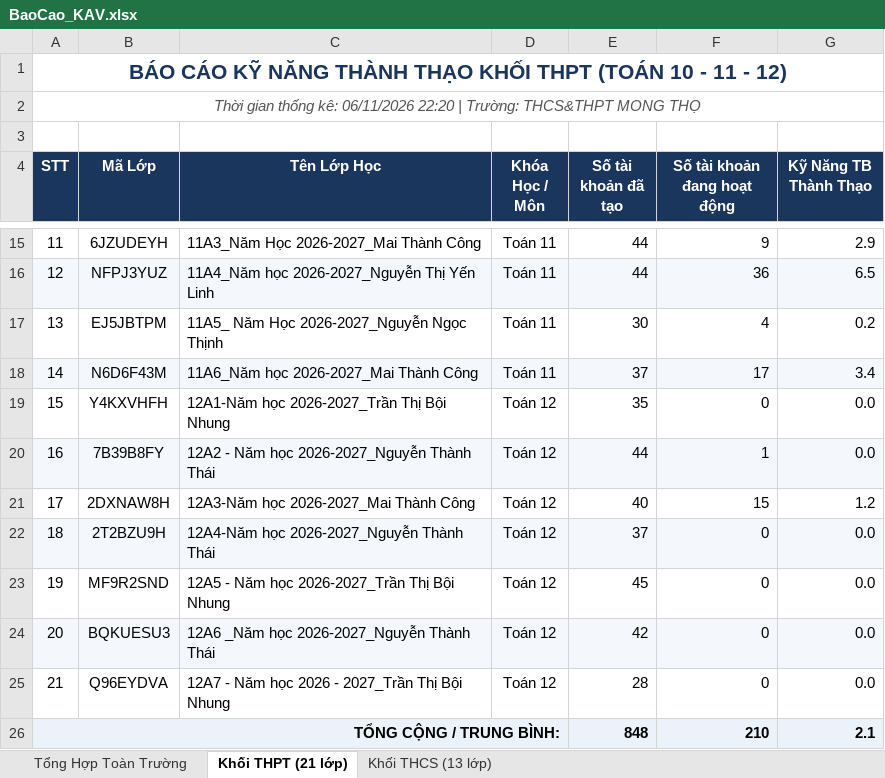
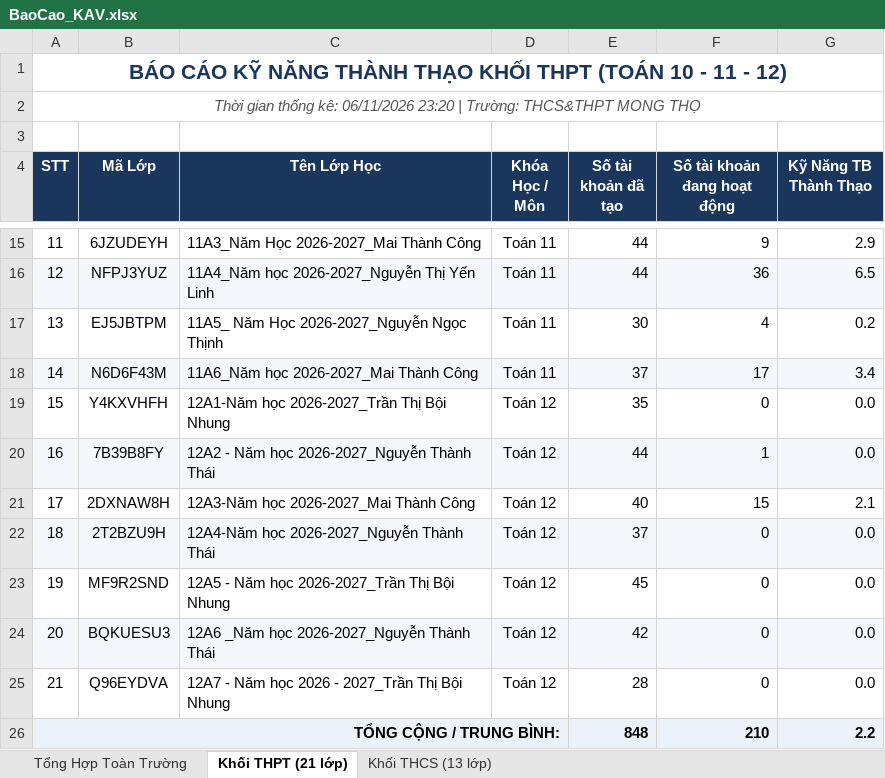
Before and after one commit to thanhthaiagu/kav-report, an Excel workbook: BaoCao_KAV.xlsx, sheet Khối THPT (21 lớp), drawn as a sheet; only a part is shown, gaps mark what is left out; values as stored, in another font and other column widths than the file's, no borders; the diff names each change by its address in the sheet, - before the commit and + after, or states it on an @@ line.

Commit message:
Cập nhật báo cáo Excel cả 2 tài khoản THCS & THPT

```diff
--- a/BaoCao_KAV.xlsx (sheet Khối THPT (21 lớp))
+++ b/BaoCao_KAV.xlsx (sheet Khối THPT (21 lớp))
-A2 (STT): …kê: 06/11/2026 22:20 | Trường:…
+A2 (STT): …kê: 06/11/2026 23:20 | Trường:…
-G21 (Kỹ Năng TB Thành Thạo): 1.2
+G21 (Kỹ Năng TB Thành Thạo): 2.1
-G26 (Kỹ Năng TB Thành Thạo): 2.1
+G26 (Kỹ Năng TB Thành Thạo): 2.2
```
Also changed, not shown: sheet Tổng Hợp Toàn Trường, sheet Khối THCS (13 lớp).
